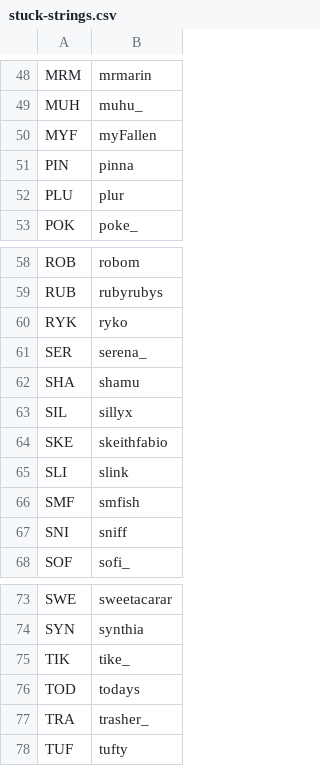
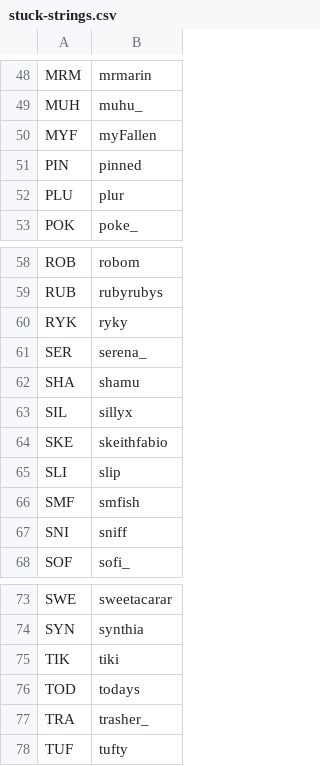
Before and after one commit to veprice/tileSetter, a CSV file: data/stuck-strings.csv, drawn as a sheet; only a part is shown, gaps mark what is left out.

Commit message:
misc

```diff
--- a/data/stuck-strings.csv
+++ b/data/stuck-strings.csv
@@ -50,3 +50,3 @@ MUH,muhu_
 MYF,myFallen
-PIN,pinna
+PIN,pinned
 PLU,plur
@@ -59,3 +59,3 @@ ROB,robom
 RUB,rubyrubys
-RYK,ryko
+RYK,ryky
 SER,serena_
@@ -64,3 +64,3 @@ SIL,sillyx
 SKE,skeithfabio
-SLI,slink
+SLI,slip
 SMF,smfish
@@ -74,3 +74,3 @@ SWE,sweetacarar
 SYN,synthia
-TIK,tike_
+TIK,tiki
 TOD,todays
```
